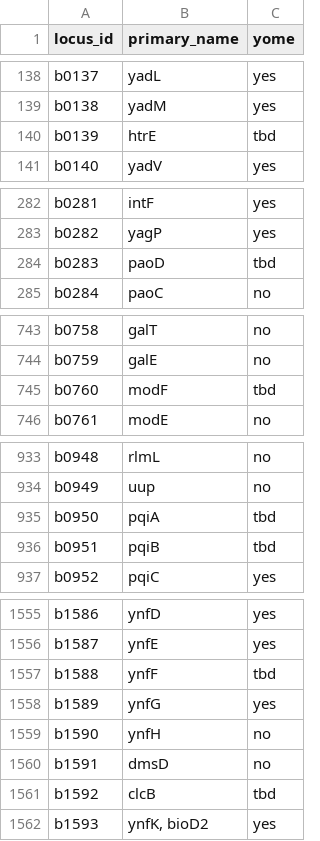
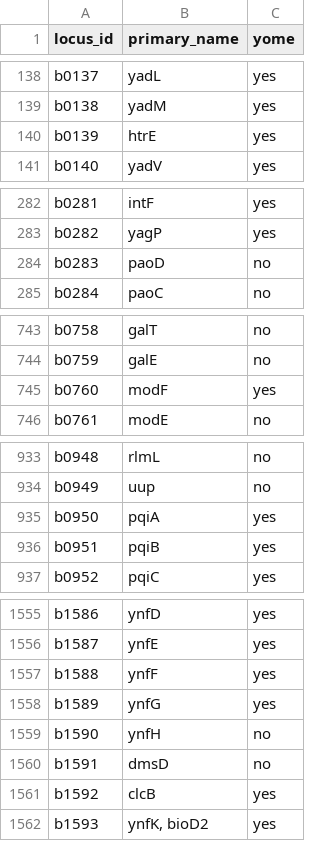
Before and after one commit to zakandrewking/y-ome, a TSV file: data/yome-genes.tsv, drawn as a sheet; only a part is shown, gaps mark what is left out; the diff covers the shown part only.

```diff
--- a/data/yome-genes.tsv
+++ b/data/yome-genes.tsv
@@ -139,3 +139,3 @@ b0137	yadL	yes
 b0138	yadM	yes
-b0139	htrE	tbd
+b0139	htrE	yes
 b0140	yadV	yes
@@ -283,3 +283,3 @@ b0281	intF	yes
 b0282	yagP	yes
-b0283	paoD	tbd
+b0283	paoD	no
 b0284	paoC	no
@@ -744,3 +744,3 @@ b0758	galT	no
 b0759	galE	no
-b0760	modF	tbd
+b0760	modF	yes
 b0761	modE	no
@@ -934,4 +934,4 @@ b0948	rlmL	no
 b0949	uup	no
-b0950	pqiA	tbd
-b0951	pqiB	tbd
+b0950	pqiA	yes
+b0951	pqiB	yes
 b0952	pqiC	yes
@@ -1556,3 +1556,3 @@ b1586	ynfD	yes
 b1587	ynfE	yes
-b1588	ynfF	tbd
+b1588	ynfF	yes
 b1589	ynfG	yes
@@ -1560,3 +1560,3 @@ b1590	ynfH	no
 b1591	dmsD	no
-b1592	clcB	tbd
+b1592	clcB	yes
 b1593	ynfK, bioD2	yes
```
Also changed, not shown: 4 edited cells elsewhere in this file, sources/manual/manual.tsv, 2 other files.
